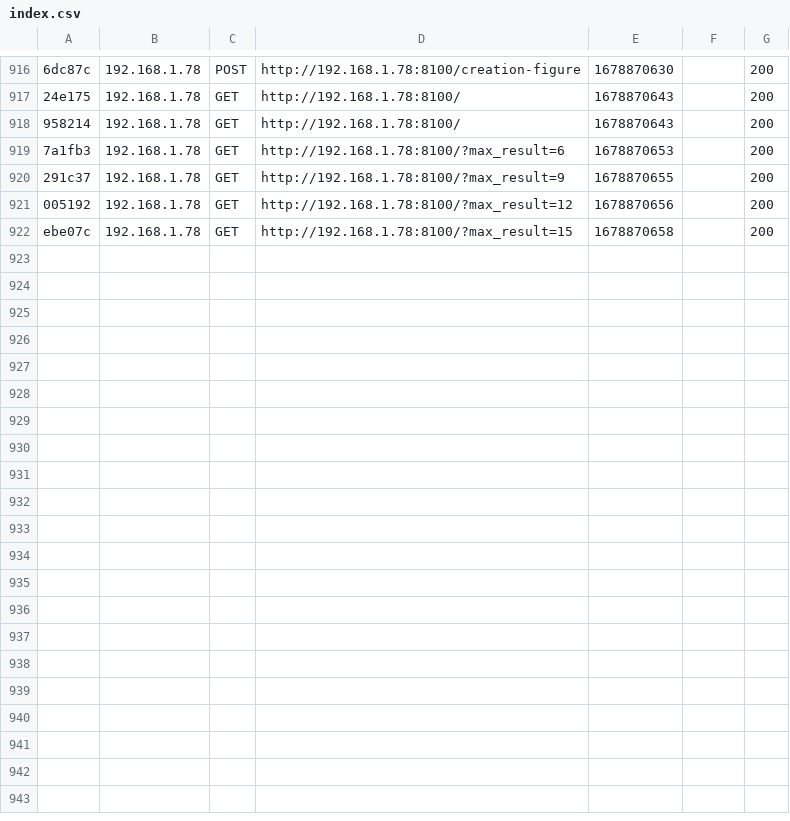
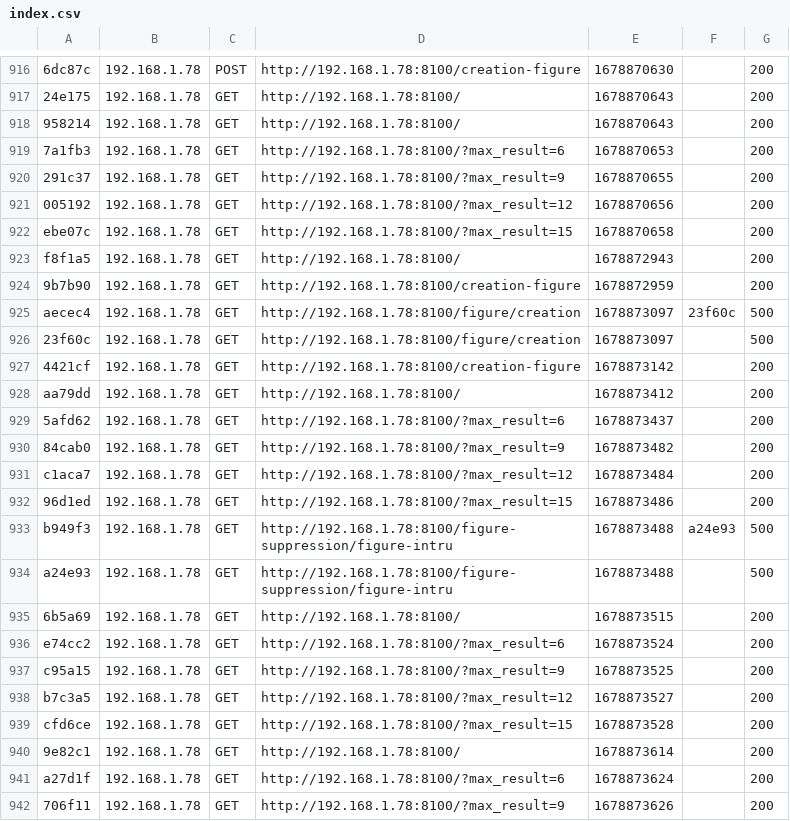
Before and after one commit to Emile31500/OCR_6, a CSV file: var/cache/dev/profiler/index.csv, drawn as a sheet; only a part is shown, gaps mark what is left out; the diff covers the shown part only; the diff names each change by its address in the sheet, - before the commit and + after, or states it on an @@ line.

Commit message:
Supression des figures marche

```diff
--- a/var/cache/dev/profiler/index.csv
+++ b/var/cache/dev/profiler/index.csv
+row 923: f8f1a5 | 192.168.1.78 | GET | http://192.168.1.78:8100/ | 1678872943 |  | 200
+row 924: 9b7b90 | 192.168.1.78 | GET | http://192.168.1.78:8100/creation-figure | 1678872959 |  | 200
+row 925: aecec4 | 192.168.1.78 | GET | http://192.168.1.78:8100/figure/creation | 1678873097 | 23f60c | 500
+row 926: 23f60c | 192.168.1.78 | GET | http://192.168.1.78:8100/figure/creation | 1678873097 |  | 500
+row 927: 4421cf | 192.168.1.78 | GET | http://192.168.1.78:8100/creation-figure | 1678873142 |  | 200
+row 928: aa79dd | 192.168.1.78 | GET | http://192.168.1.78:8100/ | 1678873412 |  | 200
+row 929: 5afd62 | 192.168.1.78 | GET | http://192.168.1.78:8100/?max_result=6 | 1678873437 |  | 200
+row 930: 84cab0 | 192.168.1.78 | GET | http://192.168.1.78:8100/?max_result=9 | 1678873482 |  | 200
+row 931: c1aca7 | 192.168.1.78 | GET | http://192.168.1.78:8100/?max_result=12 | 1678873484 |  | 200
+row 932: 96d1ed | 192.168.1.78 | GET | http://192.168.1.78:8100/?max_result=15 | 1678873486 |  | 200
+row 933: b949f3 | 192.168.1.78 | GET | http://192.168.1.78:8100/figure-suppression/figure-intru | 1678873488 | a24e93 | 500
+row 934: a24e93 | 192.168.1.78 | GET | http://192.168.1.78:8100/figure-suppression/figure-intru | 1678873488 |  | 500
+row 935: 6b5a69 | 192.168.1.78 | GET | http://192.168.1.78:8100/ | 1678873515 |  | 200
+row 936: e74cc2 | 192.168.1.78 | GET | http://192.168.1.78:8100/?max_result=6 | 1678873524 |  | 200
+row 937: c95a15 | 192.168.1.78 | GET | http://192.168.1.78:8100/?max_result=9 | 1678873525 |  | 200
+row 938: b7c3a5 | 192.168.1.78 | GET | http://192.168.1.78:8100/?max_result=12 | 1678873527 |  | 200
+row 939: cfd6ce | 192.168.1.78 | GET | http://192.168.1.78:8100/?max_result=15 | 1678873528 |  | 200
+row 940: 9e82c1 | 192.168.1.78 | GET | http://192.168.1.78:8100/ | 1678873614 |  | 200
+row 941: a27d1f | 192.168.1.78 | GET | http://192.168.1.78:8100/?max_result=6 | 1678873624 |  | 200
+row 942: 706f11 | 192.168.1.78 | GET | http://192.168.1.78:8100/?max_result=9 | 1678873626 |  | 200
```
Also changed, not shown: 11 added rows elsewhere in this file, 14 other files.
